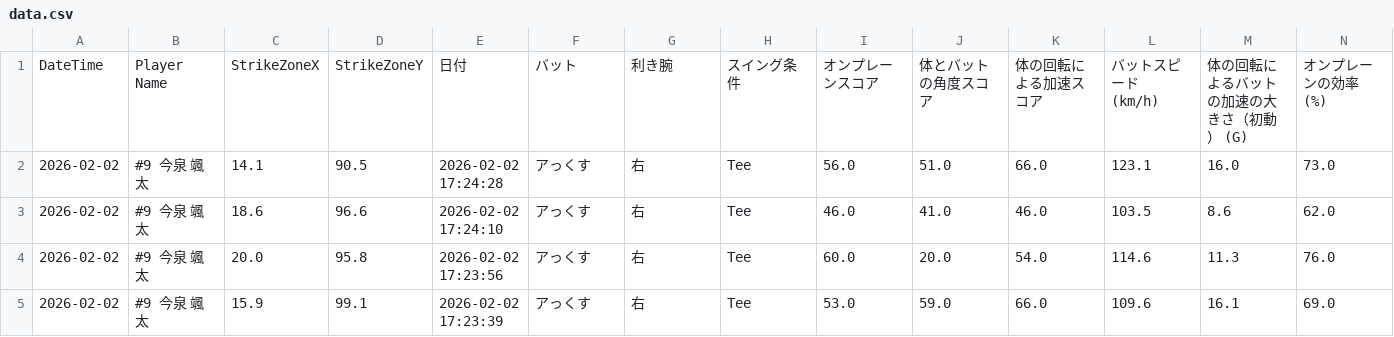
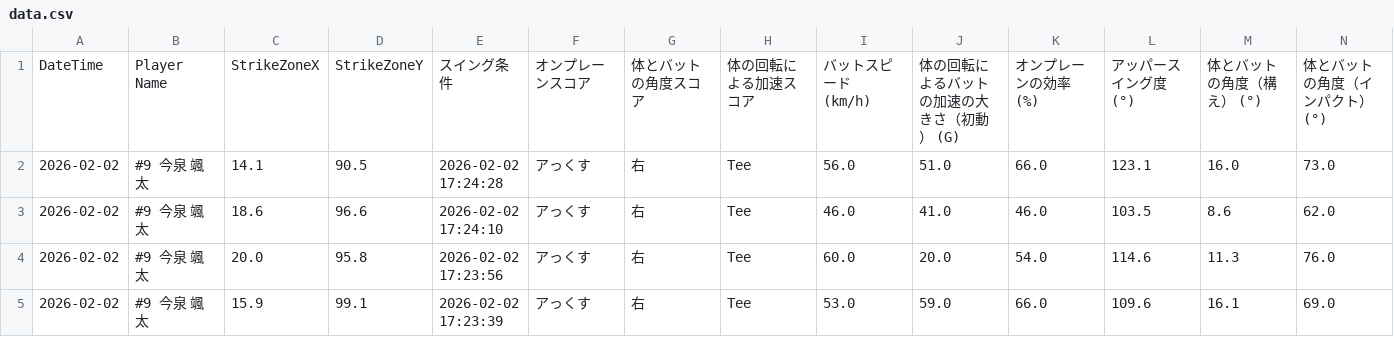
Before and after one commit to sakanatama-hub/Batting-feedback, a CSV file: data.csv, drawn as a sheet; only a part is shown; removed rows and columns are numbered as before the commit, all else as after; rows hold the shown columns only; the diff names each change by its address in the sheet, - before the commit and + after, or states it on an @@ line.

Commit message:
Update data.csv

```diff
--- a/data.csv
+++ b/data.csv
-row 1: DateTime | Player Name | StrikeZoneX | StrikeZoneY | 日付 | バット | 利き腕 | スイング条件 | オンプレーンスコア | 体とバットの角度スコア | 体の回転による加速スコア | バットスピード (km/h) | 体の回転によるバットの加速の大きさ（初動） (G) | オンプレーンの効率 (%)
+row 1: DateTime | Player Name | StrikeZoneX | StrikeZoneY | スイング条件 | オンプレーンスコア | 体とバットの角度スコア | 体の回転による加速スコア | バットスピード (km/h) | 体の回転によるバットの加速の大きさ（初動） (G) | オンプレーンの効率 (%) | アッパースイング度 (°) | 体とバットの角度（構え） (°) | 体とバットの角度（インパクト） (°)
```
